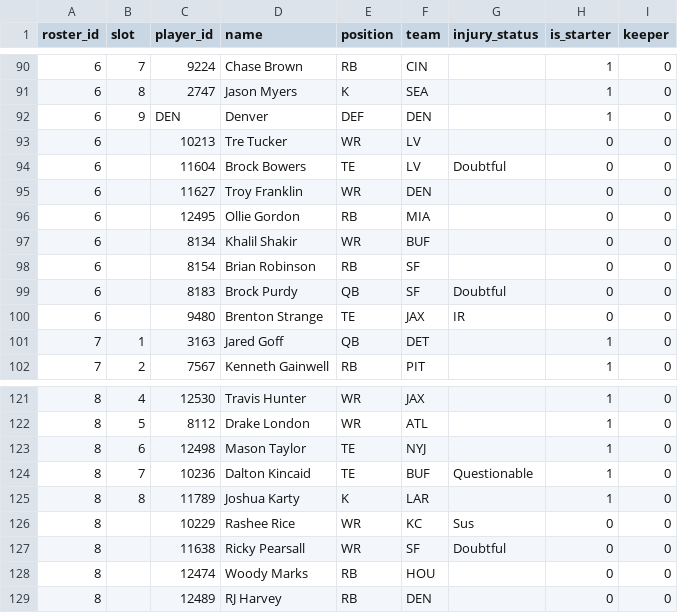
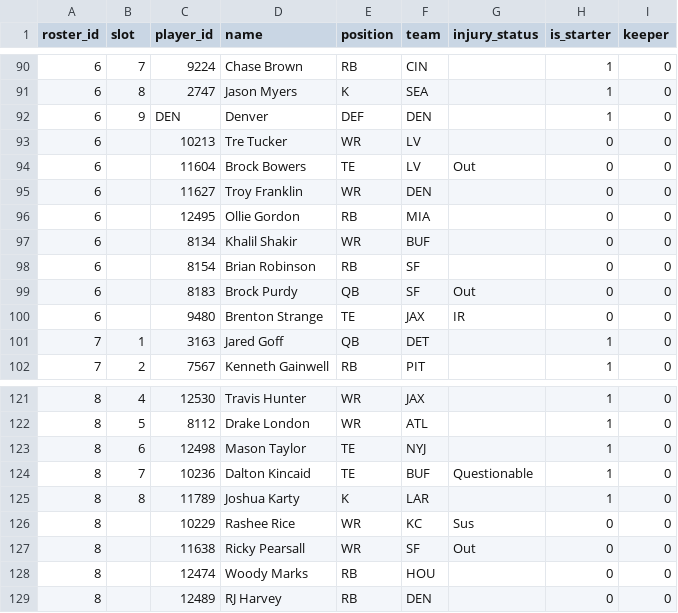
Before and after one commit to MichaelRyanJr/SleeperAgent, a CSV file: docs/league_1265837618587762688_auto/roster_current.csv, drawn as a sheet; only a part is shown, gaps mark what is left out.

```diff
--- a/docs/league_1265837618587762688_auto/roster_current.csv
+++ b/docs/league_1265837618587762688_auto/roster_current.csv
@@ -93,3 +93,3 @@ roster_id,slot,player_id,name,position,team,injury_status,is_starter,keeper
 6,,10213,Tre Tucker,WR,LV,,0,0
-6,,11604,Brock Bowers,TE,LV,Doubtful,0,0
+6,,11604,Brock Bowers,TE,LV,Out,0,0
 6,,11627,Troy Franklin,WR,DEN,,0,0
@@ -98,3 +98,3 @@ roster_id,slot,player_id,name,position,team,injury_status,is_starter,keeper
 6,,8154,Brian Robinson,RB,SF,,0,0
-6,,8183,Brock Purdy,QB,SF,Doubtful,0,0
+6,,8183,Brock Purdy,QB,SF,Out,0,0
 6,,9480,Brenton Strange,TE,JAX,IR,0,0
@@ -126,3 +126,3 @@ roster_id,slot,player_id,name,position,team,injury_status,is_starter,keeper
 8,,10229,Rashee Rice,WR,KC,Sus,0,0
-8,,11638,Ricky Pearsall,WR,SF,Doubtful,0,0
+8,,11638,Ricky Pearsall,WR,SF,Out,0,0
 8,,12474,Woody Marks,RB,HOU,,0,0
```
Also changed, not shown: docs/league_1181689020258160640_auto/roster_current.csv, 14 other files.
